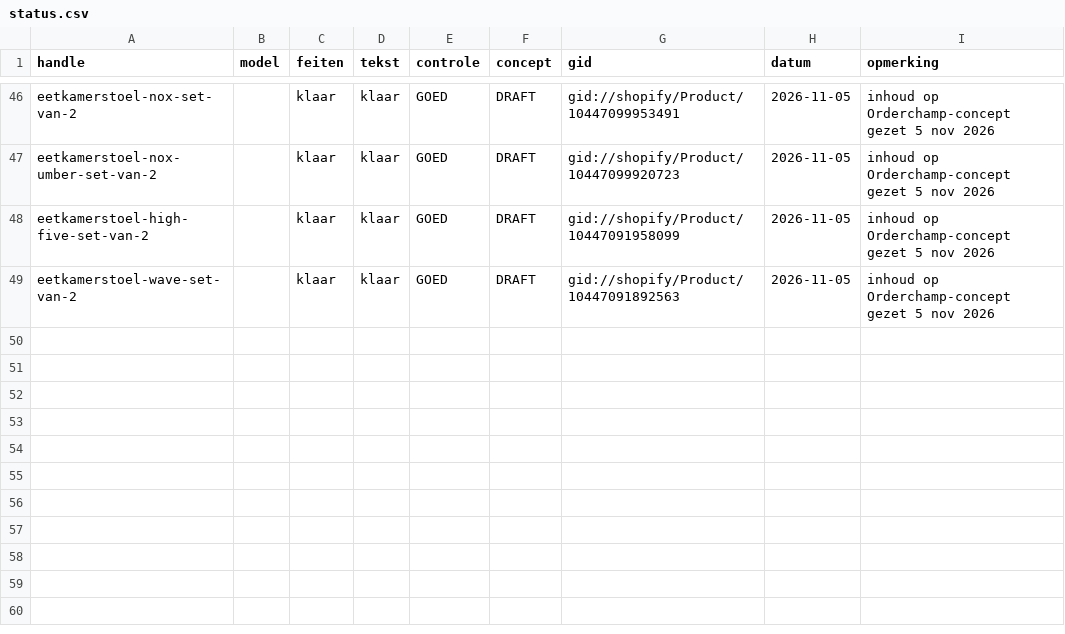
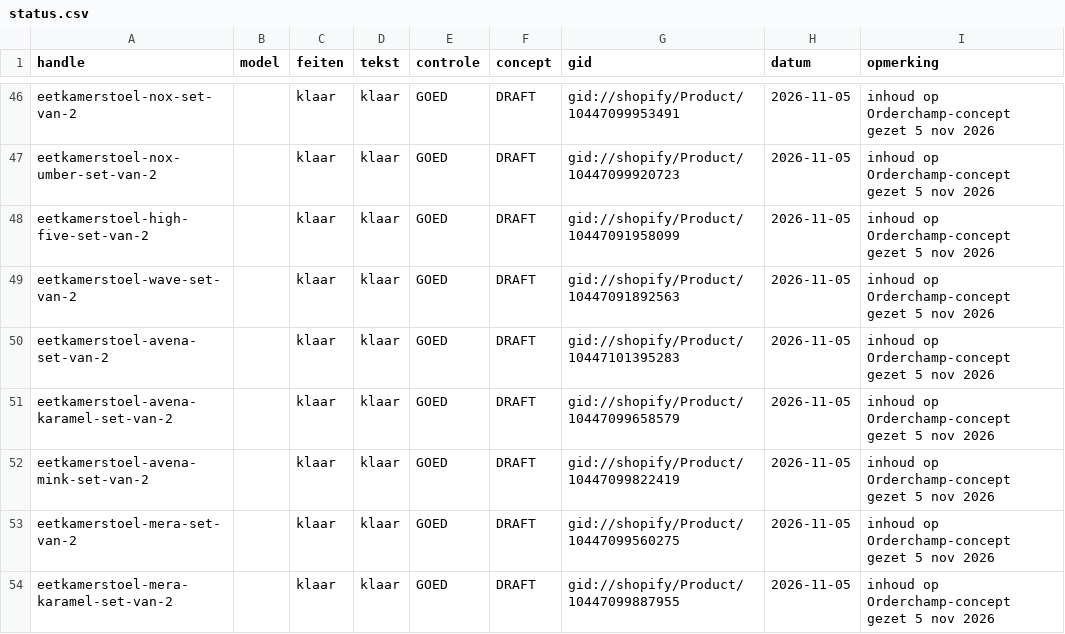
Before and after one commit to jeffreydj1996/Inhuys, a CSV file: data/status.csv, drawn as a sheet; only a part is shown, gaps mark what is left out.

```diff
--- a/data/status.csv
+++ b/data/status.csv
@@ -49 +49,6 @@ eetkamerstoel-high-five-set-van-2;;klaar;klaar;GOED;DRAFT;gid://shopify/Product/
 eetkamerstoel-wave-set-van-2;;klaar;klaar;GOED;DRAFT;gid://shopify/Product/10447091892563;2026-11-05;inhoud op Orderchamp-concept gezet 5 nov 2026
+eetkamerstoel-avena-set-van-2;;klaar;klaar;GOED;DRAFT;gid://shopify/Product/10447101395283;2026-11-05;inhoud op Orderchamp-concept gezet 5 nov 2026
+eetkamerstoel-avena-karamel-set-van-2;;klaar;klaar;GOED;DRAFT;gid://shopify/Product/10447099658579;2026-11-05;inhoud op Orderchamp-concept gezet 5 nov 2026
+eetkamerstoel-avena-mink-set-van-2;;klaar;klaar;GOED;DRAFT;gid://shopify/Product/10447099822419;2026-11-05;inhoud op Orderchamp-concept gezet 5 nov 2026
+eetkamerstoel-mera-set-van-2;;klaar;klaar;GOED;DRAFT;gid://shopify/Product/10447099560275;2026-11-05;inhoud op Orderchamp-concept gezet 5 nov 2026
+eetkamerstoel-mera-karamel-set-van-2;;klaar;klaar;GOED;DRAFT;gid://shopify/Product/10447099887955;2026-11-05;inhoud op Orderchamp-concept gezet 5 nov 2026
```
